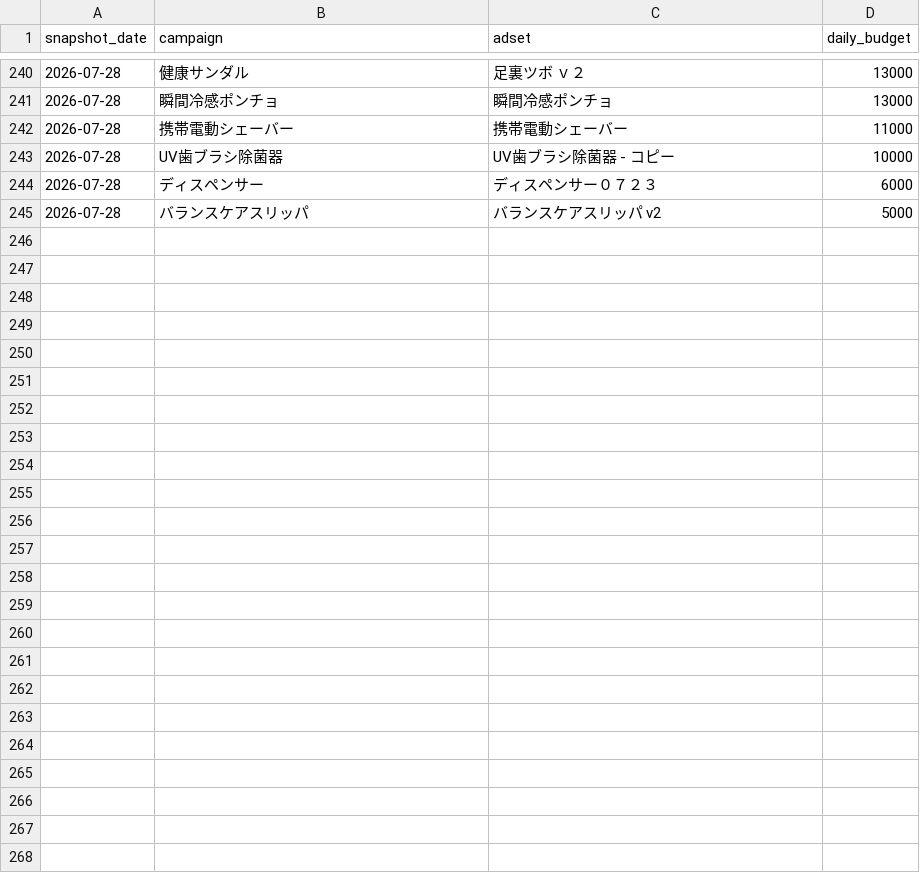
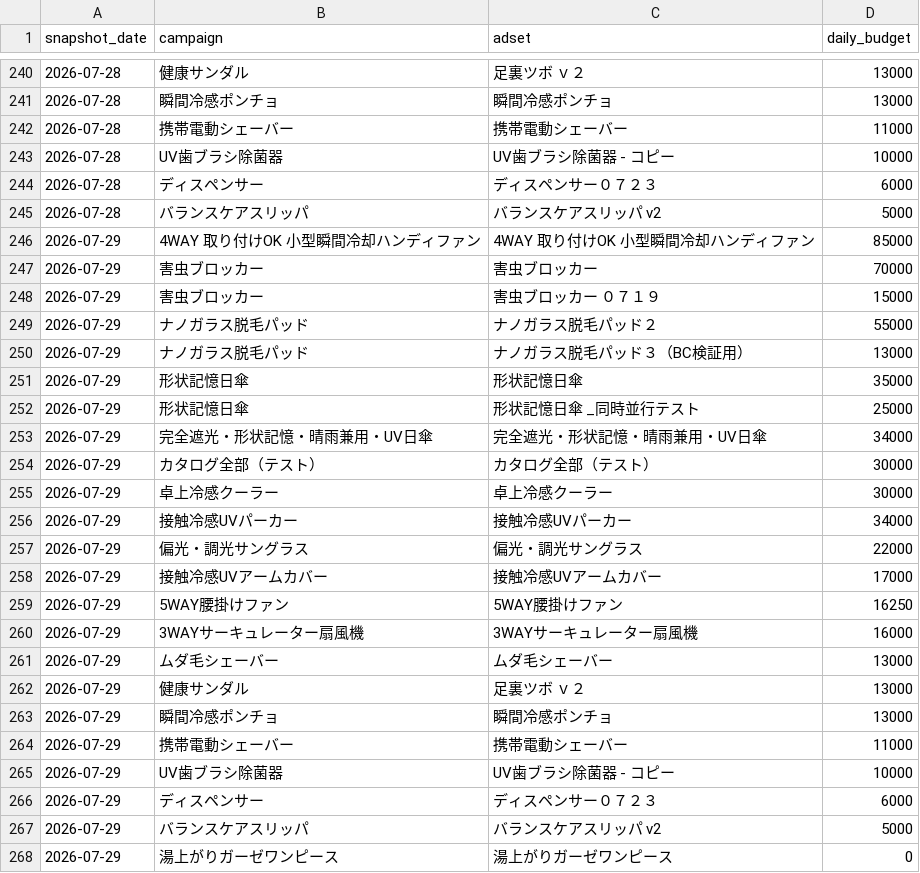
Before and after one commit to finracofficial-cmd/LOOana, a CSV file: data/budget-snapshots.csv, drawn as a sheet; only a part is shown, gaps mark what is left out; the diff names each change by its address in the sheet, - before the commit and + after, or states it on an @@ line.

```diff
--- a/data/budget-snapshots.csv
+++ b/data/budget-snapshots.csv
+row 246: 2026-07-29 | 4WAY 取り付けOK 小型瞬間冷却ハンディファン | 4WAY 取り付けOK 小型瞬間冷却ハンディファン | 85000
+row 247: 2026-07-29 | 害虫ブロッカー | 害虫ブロッカー | 70000
+row 248: 2026-07-29 | 害虫ブロッカー | 害虫ブロッカー ０７１９ | 15000
+row 249: 2026-07-29 | ナノガラス脱毛パッド | ナノガラス脱毛パッド２ | 55000
+row 250: 2026-07-29 | ナノガラス脱毛パッド | ナノガラス脱毛パッド３（BC検証用） | 13000
+row 251: 2026-07-29 | 形状記憶日傘 | 形状記憶日傘 | 35000
+row 252: 2026-07-29 | 形状記憶日傘 | 形状記憶日傘 _同時並行テスト | 25000
+row 253: 2026-07-29 | 完全遮光・形状記憶・晴雨兼用・UV日傘 | 完全遮光・形状記憶・晴雨兼用・UV日傘 | 34000
+row 254: 2026-07-29 | カタログ全部（テスト） | カタログ全部（テスト） | 30000
+row 255: 2026-07-29 | 卓上冷感クーラー | 卓上冷感クーラー | 30000
+row 256: 2026-07-29 | 接触冷感UVパーカー | 接触冷感UVパーカー | 34000
+row 257: 2026-07-29 | 偏光・調光サングラス | 偏光・調光サングラス | 22000
+row 258: 2026-07-29 | 接触冷感UVアームカバー | 接触冷感UVアームカバー | 17000
+row 259: 2026-07-29 | 5WAY腰掛けファン | 5WAY腰掛けファン | 16250
+row 260: 2026-07-29 | 3WAYサーキュレーター扇風機 | 3WAYサーキュレーター扇風機 | 16000
+row 261: 2026-07-29 | ムダ毛シェーバー | ムダ毛シェーバー | 13000
+row 262: 2026-07-29 | 健康サンダル | 足裏ツボ ｖ２ | 13000
+row 263: 2026-07-29 | 瞬間冷感ポンチョ | 瞬間冷感ポンチョ | 13000
+row 264: 2026-07-29 | 携帯電動シェーバー | 携帯電動シェーバー | 11000
+row 265: 2026-07-29 | UV歯ブラシ除菌器 | UV歯ブラシ除菌器 - コピー | 10000
+row 266: 2026-07-29 | ディスペンサー | ディスペンサー０７２３ | 6000
+row 267: 2026-07-29 | バランスケアスリッパ | バランスケアスリッパ v2 | 5000
+row 268: 2026-07-29 | 湯上がりガーゼワンピース | 湯上がりガーゼワンピース | 0
```
Also changed, not shown: 9 other files.
